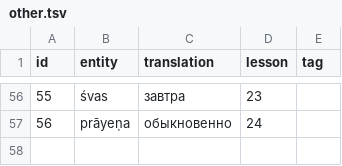
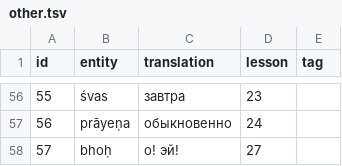
Before and after one commit to gasyoun/buhler-sanskrit-book, a TSV file: src/dictionary/other.tsv, drawn as a sheet; only a part is shown, gaps mark what is left out.

```diff
--- a/src/dictionary/other.tsv
+++ b/src/dictionary/other.tsv
@@ -57 +57,2 @@ id	entity	translation	lesson	tag
 56	prāyeṇa	обыкновенно	24
+57	bhoḥ	о! эй!	27
```
Also changed, not shown: src/dictionary/adjective.tsv, src/dictionary/noun.tsv, 6 other files.
